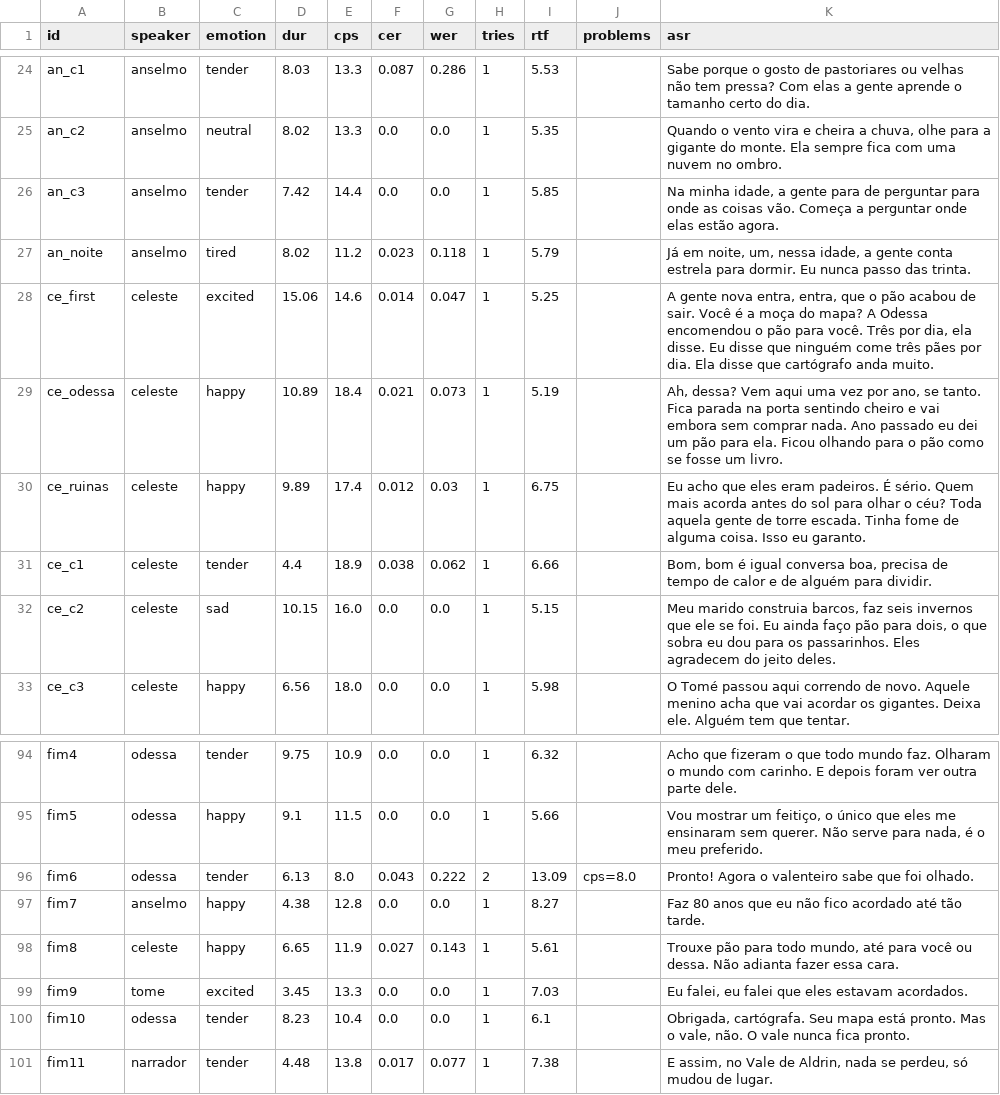
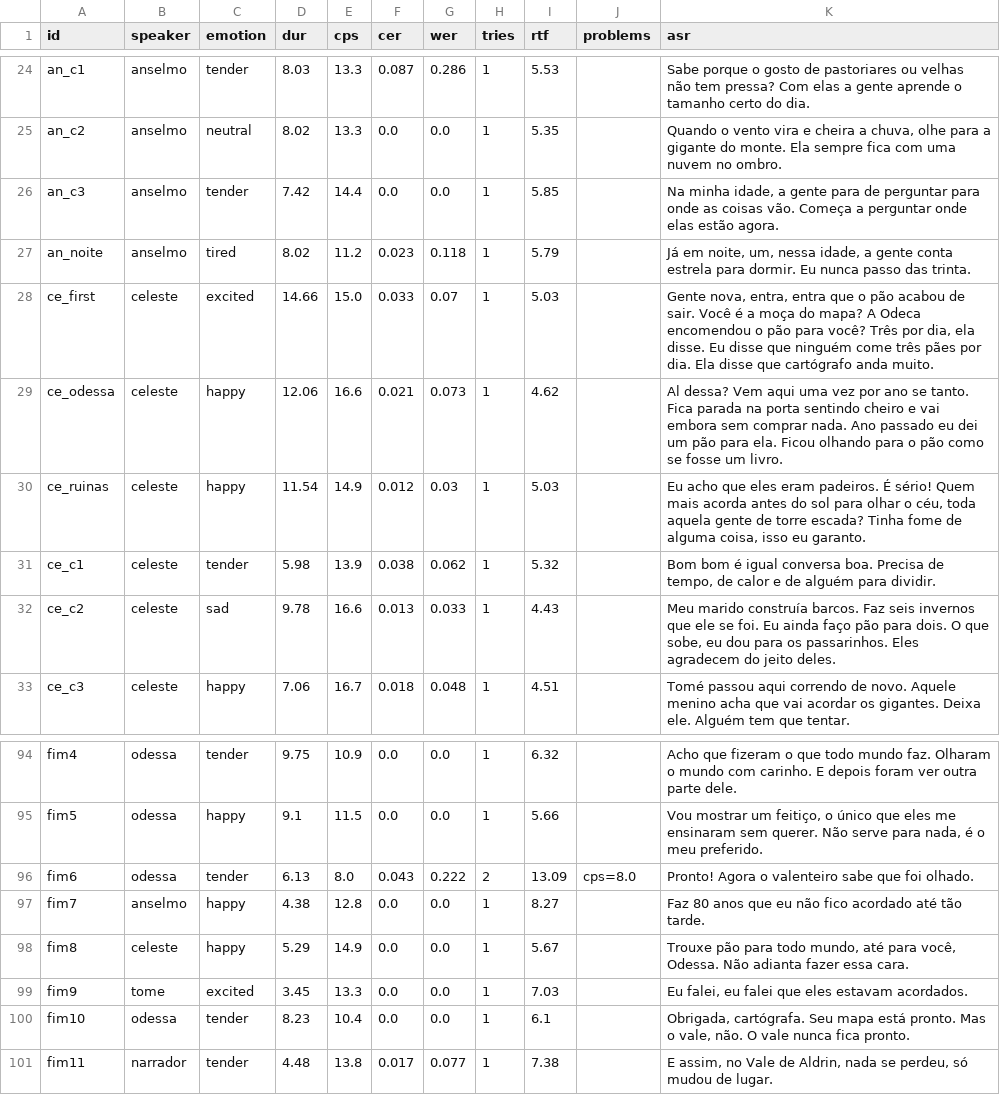
Before and after one commit to francocontato1/vale-de-aldren-jogo-aventura, a TSV file: tools/voice/qa/vox/report.tsv, drawn as a sheet; only a part is shown, gaps mark what is left out; the diff covers the shown part only.

```diff
--- a/tools/voice/qa/vox/report.tsv
+++ b/tools/voice/qa/vox/report.tsv
@@ -27,7 +27,7 @@ an_c3	anselmo	tender	7.42	14.4	0.0	0.0	1	5.85		Na minha idade, a gente para de p
 an_noite	anselmo	tired	8.02	11.2	0.023	0.118	1	5.79		Já em noite, um, nessa idade, a gente conta estrela para dormir. Eu nunca passo das trinta.
-ce_first	celeste	excited	15.06	14.6	0.014	0.047	1	5.25		A gente nova entra, entra, que o pão acabou de sair. Você é a moça do mapa? A Odessa encomendou o pão para você. Três por dia, ela disse. Eu disse que ninguém come três pães por dia. Ela disse que cartógrafo anda muito.
-ce_odessa	celeste	happy	10.89	18.4	0.021	0.073	1	5.19		Ah, dessa? Vem aqui uma vez por ano, se tanto. Fica parada na porta sentindo cheiro e vai embora sem comprar nada. Ano passado eu dei um pão para ela. Ficou olhando para o pão como se fosse um livro.
-ce_ruinas	celeste	happy	9.89	17.4	0.012	0.03	1	6.75		Eu acho que eles eram padeiros. É sério. Quem mais acorda antes do sol para olhar o céu? Toda aquela gente de torre escada. Tinha fome de alguma coisa. Isso eu garanto.
-ce_c1	celeste	tender	4.4	18.9	0.038	0.062	1	6.66		Bom, bom é igual conversa boa, precisa de tempo de calor e de alguém para dividir.
-ce_c2	celeste	sad	10.15	16.0	0.0	0.0	1	5.15		Meu marido construia barcos, faz seis invernos que ele se foi. Eu ainda faço pão para dois, o que sobra eu dou para os passarinhos. Eles agradecem do jeito deles.
-ce_c3	celeste	happy	6.56	18.0	0.0	0.0	1	5.98		O Tomé passou aqui correndo de novo. Aquele menino acha que vai acordar os gigantes. Deixa ele. Alguém tem que tentar.
+ce_first	celeste	excited	14.66	15.0	0.033	0.07	1	5.03		Gente nova, entra, entra que o pão acabou de sair. Você é a moça do mapa? A Odeca encomendou o pão para você? Três por dia, ela disse. Eu disse que ninguém come três pães por dia. Ela disse que cartógrafo anda muito.
+ce_odessa	celeste	happy	12.06	16.6	0.021	0.073	1	4.62		Al dessa? Vem aqui uma vez por ano se tanto. Fica parada na porta sentindo cheiro e vai embora sem comprar nada. Ano passado eu dei um pão para ela. Ficou olhando para o pão como se fosse um livro.
+ce_ruinas	celeste	happy	11.54	14.9	0.012	0.03	1	5.03		Eu acho que eles eram padeiros. É sério! Quem mais acorda antes do sol para olhar o céu, toda aquela gente de torre escada? Tinha fome de alguma coisa, isso eu garanto.
+ce_c1	celeste	tender	5.98	13.9	0.038	0.062	1	5.32		Bom bom é igual conversa boa. Precisa de tempo, de calor e de alguém para dividir.
+ce_c2	celeste	sad	9.78	16.6	0.013	0.033	1	4.43		Meu marido construía barcos. Faz seis invernos que ele se foi. Eu ainda faço pão para dois. O que sobe, eu dou para os passarinhos. Eles agradecem do jeito deles.
+ce_c3	celeste	happy	7.06	16.7	0.018	0.048	1	4.51		Tomé passou aqui correndo de novo. Aquele menino acha que vai acordar os gigantes. Deixa ele. Alguém tem que tentar.
@@ -97,3 +97,3 @@ fim6	odessa	tender	6.13	8.0	0.043	0.222	2	13.09	cps=8.0	Pronto! Agora o valentei
 fim7	anselmo	happy	4.38	12.8	0.0	0.0	1	8.27		Faz 80 anos que eu não fico acordado até tão tarde.
-fim8	celeste	happy	6.65	11.9	0.027	0.143	1	5.61		Trouxe pão para todo mundo, até para você ou dessa. Não adianta fazer essa cara.
+fim8	celeste	happy	5.29	14.9	0.0	0.0	1	5.67		Trouxe pão para todo mundo, até para você, Odessa. Não adianta fazer essa cara.
 fim9	tome	excited	3.45	13.3	0.0	0.0	1	7.03		Eu falei, eu falei que eles estavam acordados.
```
Also changed, not shown: 6 edited cells elsewhere in this file, tools/voice/qa/_test/report.tsv, 28 other files.
